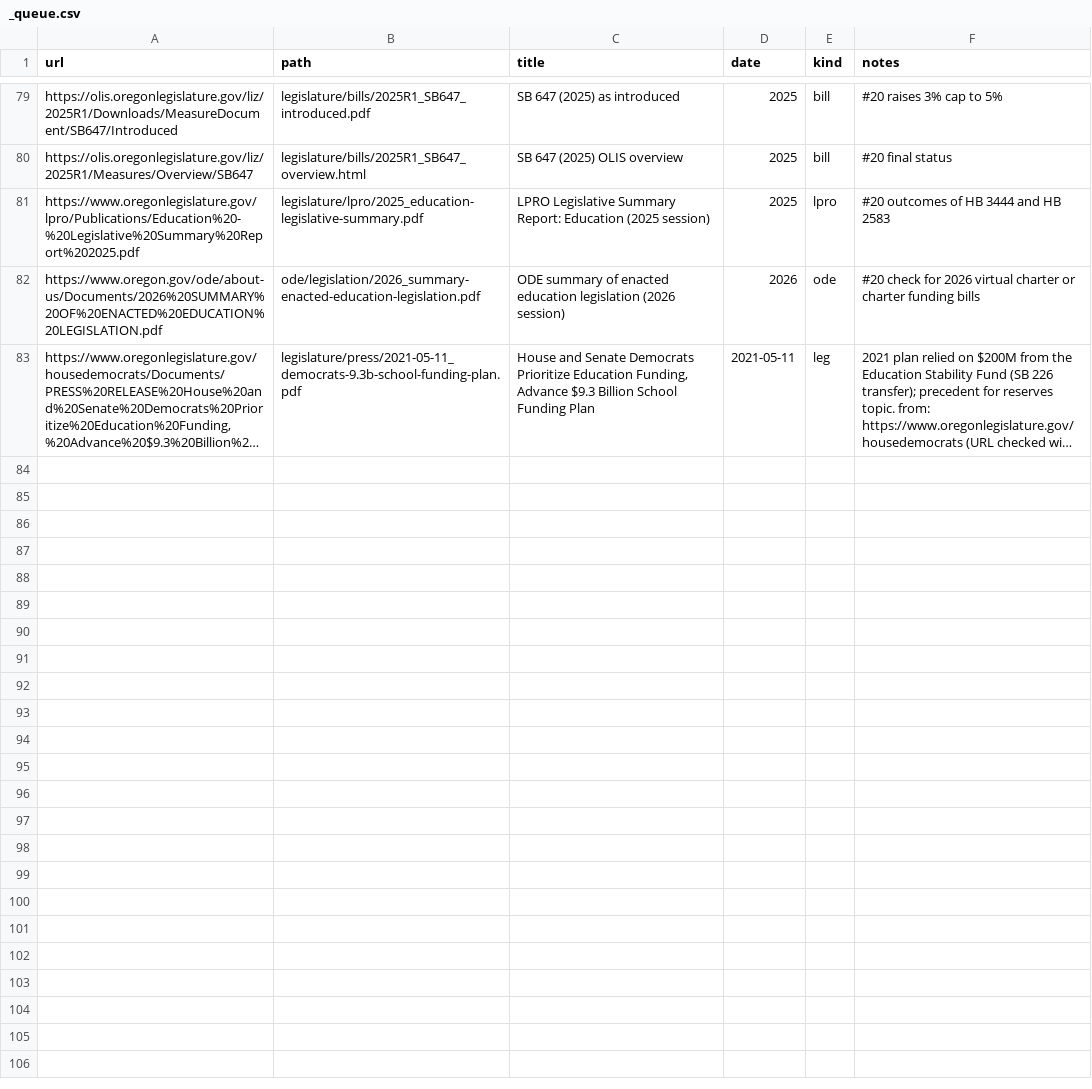
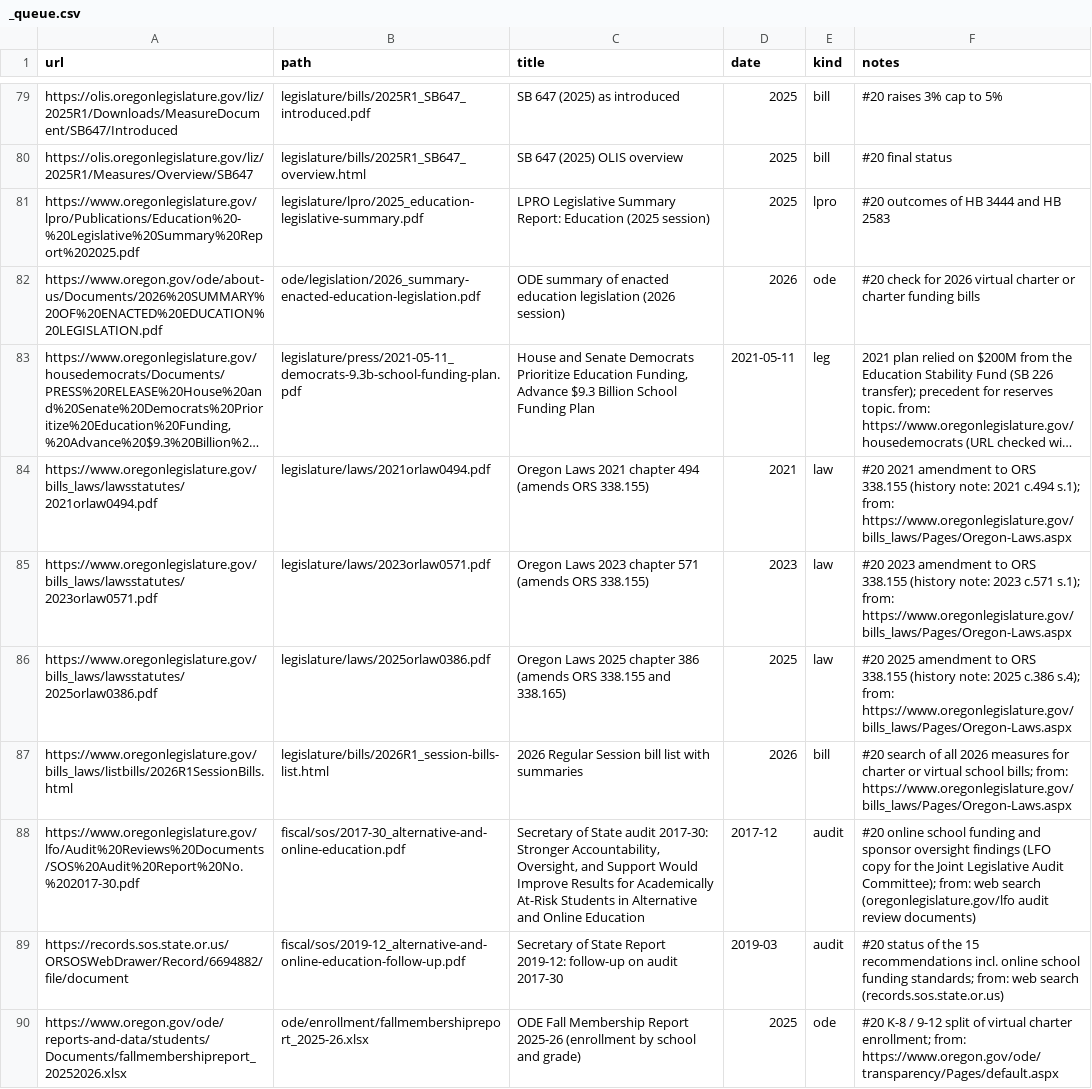
Before and after one commit to pietvanzoen/fund-oregon-schools, a CSV file: sources/_queue.csv, drawn as a sheet; only a part is shown, gaps mark what is left out; long unchanged cells end in …; the diff covers the shown part only; the diff names each change by its address in the sheet, - before the commit and + after, or states it on an @@ line.

```diff
--- a/sources/_queue.csv
+++ b/sources/_queue.csv
+row 84: https://www.oregonlegislature.gov/bills_laws/lawsstatutes/2021orlaw0494.pdf | legislature/laws/2021orlaw0494.pdf | Oregon Laws 2021 chapter 494 (amends ORS 338.155) | 2021 | law | #20 2021 amendment to ORS 338.155 (history note: 2021 c.494 s.1); from: https://www.oregonlegislature.gov/bills_laws/Pages/Oregon-Laws.aspx
+row 85: https://www.oregonlegislature.gov/bills_laws/lawsstatutes/2023orlaw0571.pdf | legislature/laws/2023orlaw0571.pdf | Oregon Laws 2023 chapter 571 (amends ORS 338.155) | 2023 | law | #20 2023 amendment to ORS 338.155 (history note: 2023 c.571 s.1); from: https://www.oregonlegislature.gov/bills_laws/Pages/Oregon-Laws.aspx
+row 86: https://www.oregonlegislature.gov/bills_laws/lawsstatutes/2025orlaw0386.pdf | legislature/laws/2025orlaw0386.pdf | Oregon Laws 2025 chapter 386 (amends ORS 338.155 and 338.165) | 2025 | law | #20 2025 amendment to ORS 338.155 (history note: 2025 c.386 s.4); from: https://www.oregonlegislature.gov/bills_laws/Pages/Oregon-Laws.aspx
+row 87: https://www.oregonlegislature.gov/bills_laws/listbills/2026R1SessionBills.html | legislature/bills/2026R1_session-bills-list.html | 2026 Regular Session bill list with summaries | 2026 | bill | #20 search of all 2026 measures for charter or virtual school bills; from: https://www.oregonlegislature.gov/bills_laws/Pages/Oregon-Laws.aspx
+row 88: https://www.oregonlegislature.gov/lfo/Audit%20Reviews%20Documents/SOS%20Audit%20Report%20No.%202017-30.pdf | fiscal/sos/2017-30_alternative-and-online-education.pdf | Secretary of State audit 2017-30: Stronger Accountability, Oversight, and Support Would Improve Results for Academically At-Risk Students in Alternative and Online Education | 2017-12 | audit | #20 online school funding and sponsor oversight findings (LFO copy for the Joint Legislative Audit Committee); from: web search (oregonlegislature.gov/lfo audit review documents)
+row 89: https://records.sos.state.or.us/ORSOSWebDrawer/Record/6694882/file/document | fiscal/sos/2019-12_alternative-and-online-education-follow-up.pdf | Secretary of State Report 2019-12: follow-up on audit 2017-30 | 2019-03 | audit | #20 status of the 15 recommendations incl. online school funding standards; from: web search (records.sos.state.or.us)
+row 90: https://www.oregon.gov/ode/reports-and-data/students/Documents/fallmembershipreport_20252026.xlsx | ode/enrollment/fallmembershipreport_2025-26.xlsx | ODE Fall Membership Report 2025-26 (enrollment by school and grade) | 2025 | ode | #20 K-8 / 9-12 split of virtual charter enrollment; from: https://www.oregon.gov/ode/transparency/Pages/default.aspx
```
Also changed, not shown: 6 added rows elsewhere in this file.
